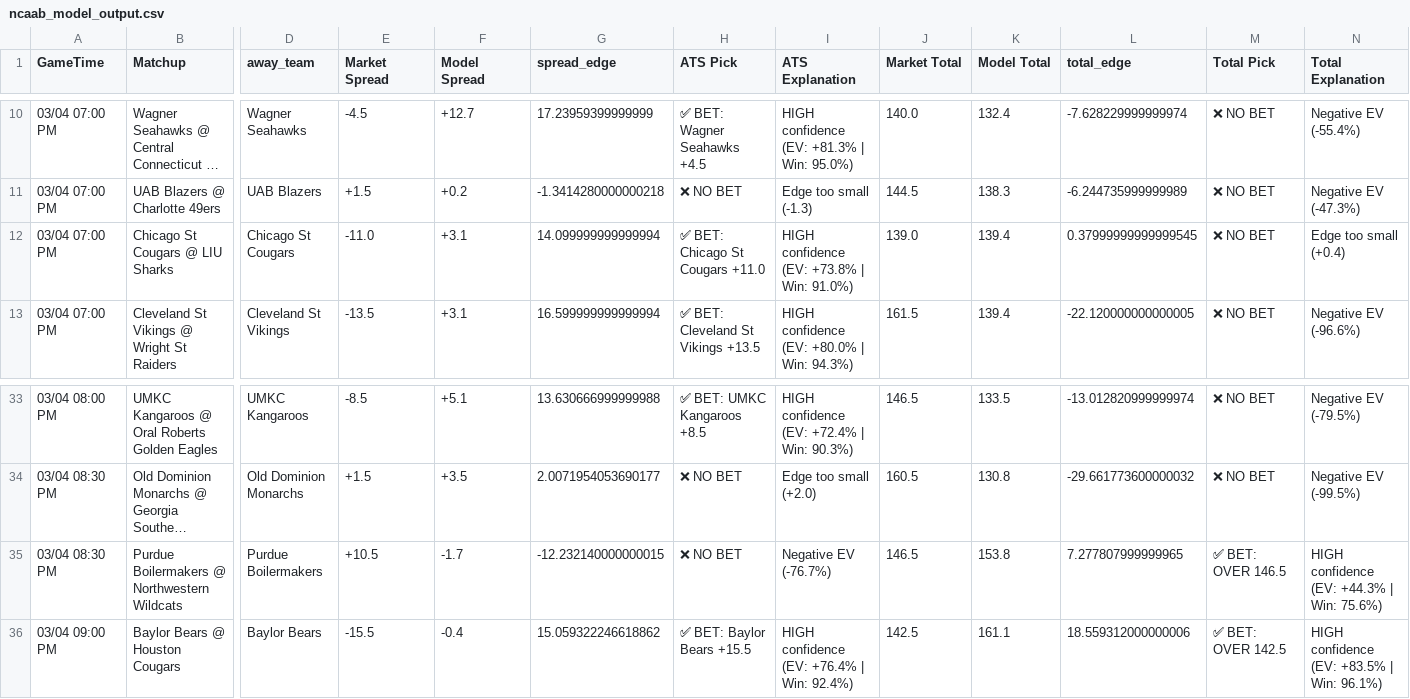
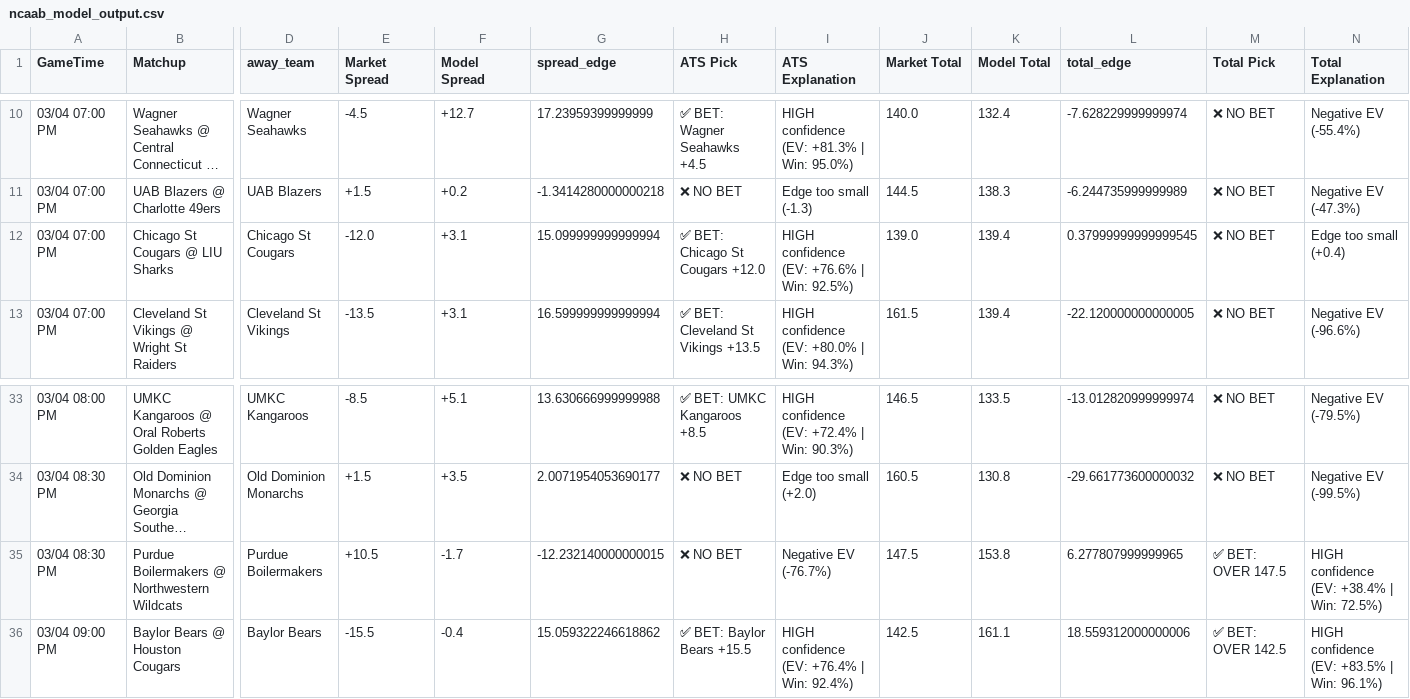
Before and after one commit to BangLetsGetIt/NBA-NCAA-Betting-Models, a CSV file: ncaa/ncaab_model_output.csv, drawn as a sheet; only a part is shown, gaps mark what is left out; long unchanged cells end in …; the diff names each change by its address in the sheet, - before the commit and + after, or states it on an @@ line.

Commit message:
Update model outputs - 2026-03-04 03:41:27

```diff
--- a/ncaa/ncaab_model_output.csv
+++ b/ncaa/ncaab_model_output.csv
-E12 (Market Spread): -11.0
+E12 (Market Spread): -12.0
-G12 (spread_edge): 14.099999999999994
+G12 (spread_edge): 15.099999999999994
-H12 (ATS Pick): ✅ BET: Chicago St Cougars +11.0
+H12 (ATS Pick): ✅ BET: Chicago St Cougars +12.0
-I12 (ATS Explanation): HIGH confidence (EV: +73.8% | Win: 91.0%)
+I12 (ATS Explanation): HIGH confidence (EV: +76.6% | Win: 92.5%)
-J35 (Market Total): 146.5
+J35 (Market Total): 147.5
-L35 (total_edge): 7.277807999999965
+L35 (total_edge): 6.277807999999965
-M35 (Total Pick): ✅ BET: OVER 146.5
+M35 (Total Pick): ✅ BET: OVER 147.5
-N35 (Total Explanation): HIGH confidence (EV: +44.3% | Win: 75.6%)
+N35 (Total Explanation): HIGH confidence (EV: +38.4% | Win: 72.5%)
```
Also changed, not shown: 8 other files.
